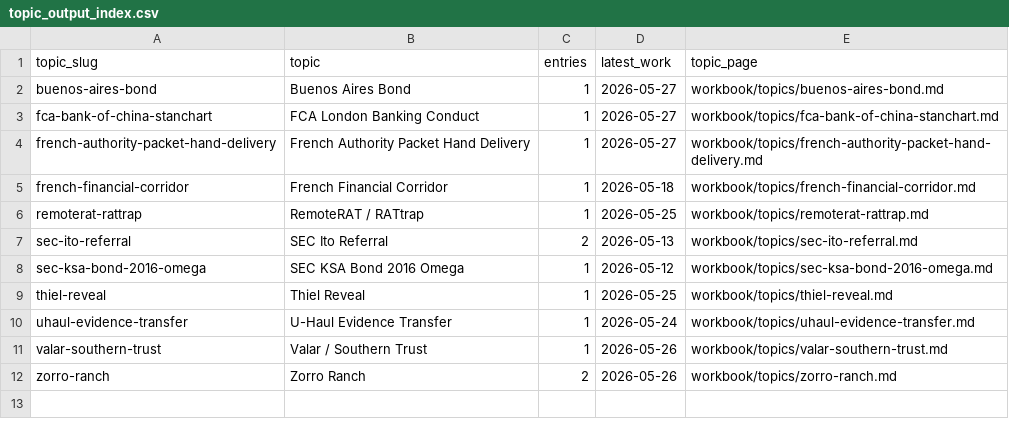
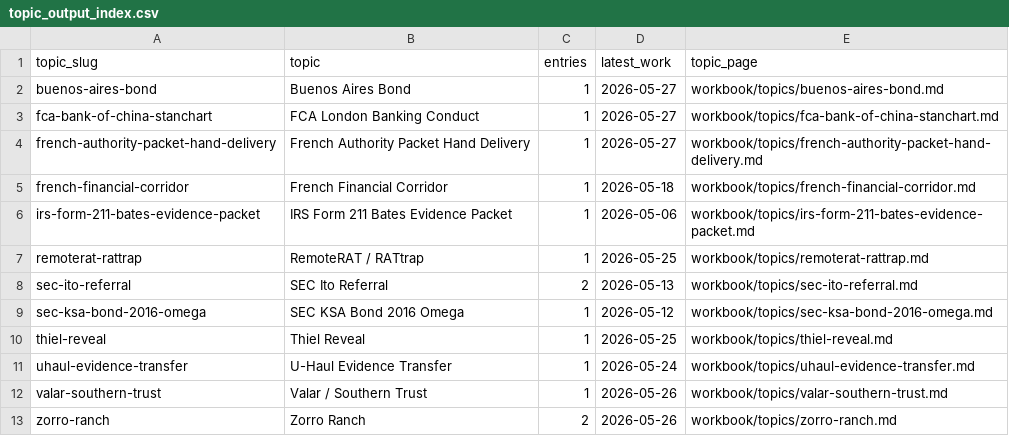
Before and after one commit to JGoyd/Public-Workbook, a CSV file: workbook/indexes/topic_output_index.csv, drawn as a sheet.

```diff
--- a/workbook/indexes/topic_output_index.csv
+++ b/workbook/indexes/topic_output_index.csv
@@ -5,2 +5,3 @@ french-authority-packet-hand-delivery,French Authority Packet Hand Delivery,1,20
 french-financial-corridor,French Financial Corridor,1,2026-05-18,workbook/topics/french-financial-corridor.md
+irs-form-211-bates-evidence-packet,IRS Form 211 Bates Evidence Packet,1,2026-05-06,workbook/topics/irs-form-211-bates-evidence-packet.md
 remoterat-rattrap,RemoteRAT / RATtrap,1,2026-05-25,workbook/topics/remoterat-rattrap.md
```
Also changed, not shown: workbook/indexes/master_output_index.csv, workbook/topics/_topic_index.csv, 12 other files.
